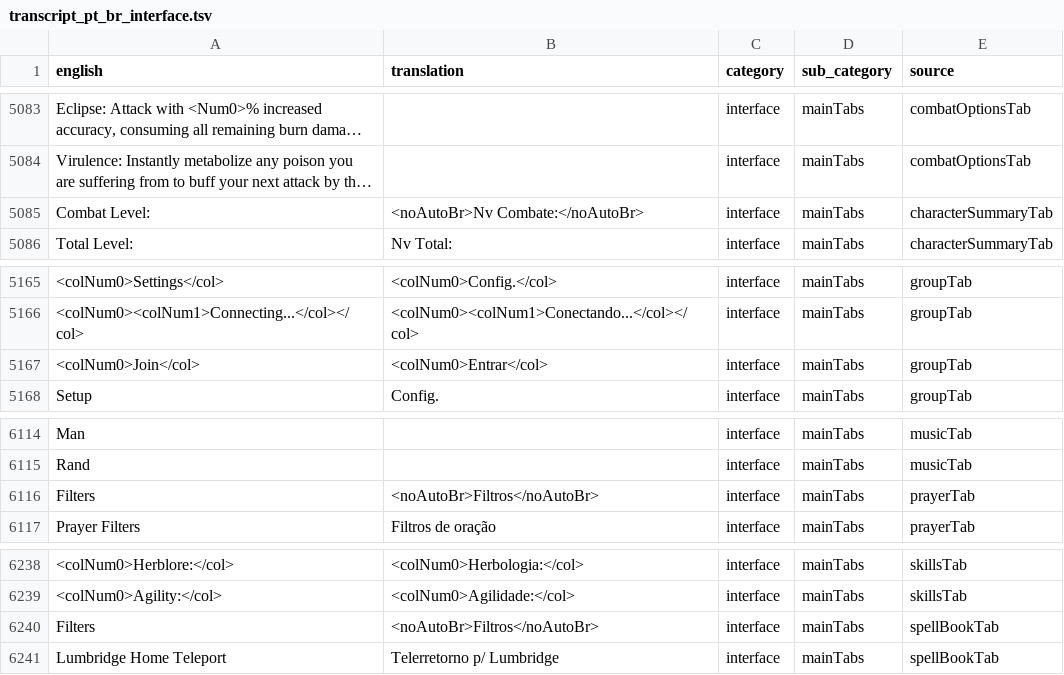
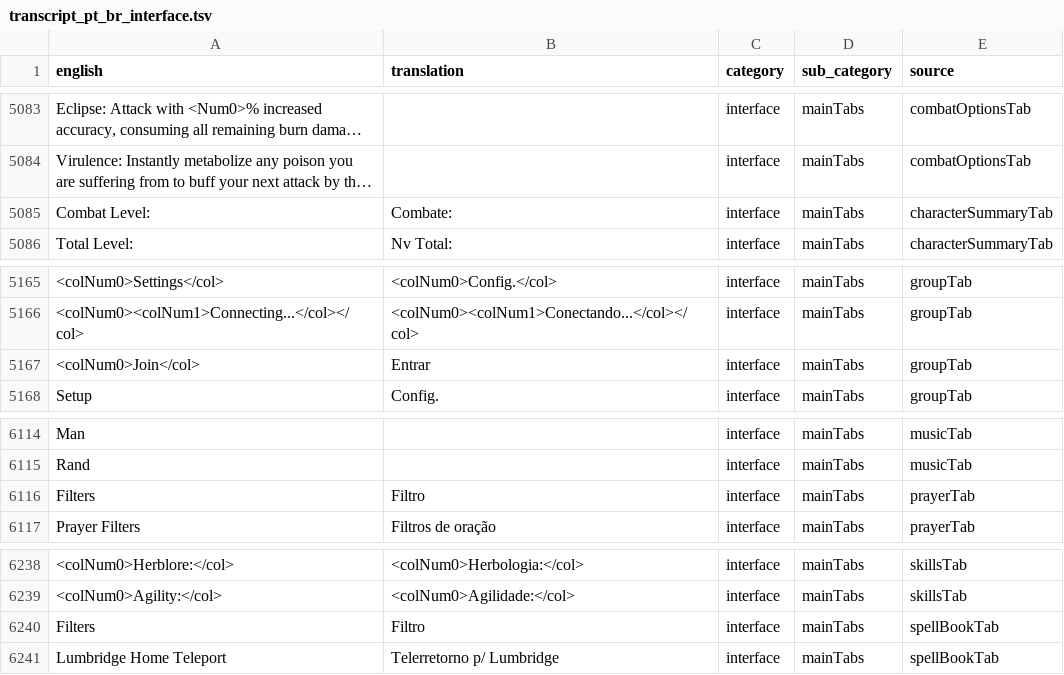
Before and after one commit to luna-llenazu/Runelingual-Transcripts, a TSV file: public/pt_br/transcript_pt_br_interface.tsv, drawn as a sheet; only a part is shown, gaps mark what is left out; long unchanged cells end in …; the diff names each change by its address in the sheet, - before the commit and + after, or states it on an @@ line.

```diff
--- a/public/pt_br/transcript_pt_br_interface.tsv
+++ b/public/pt_br/transcript_pt_br_interface.tsv
-B5085 (translation): <noAutoBr>Nv Combate:</noAutoBr>
+B5085 (translation): Combate:
-B5167 (translation): <colNum0>Entrar</col>
+B5167 (translation): Entrar
-B6116 (translation): <noAutoBr>Filtros</noAutoBr>
+B6116 (translation): Filtro
-B6240 (translation): <noAutoBr>Filtros</noAutoBr>
+B6240 (translation): Filtro
```
Also changed, not shown: 3 other files.
